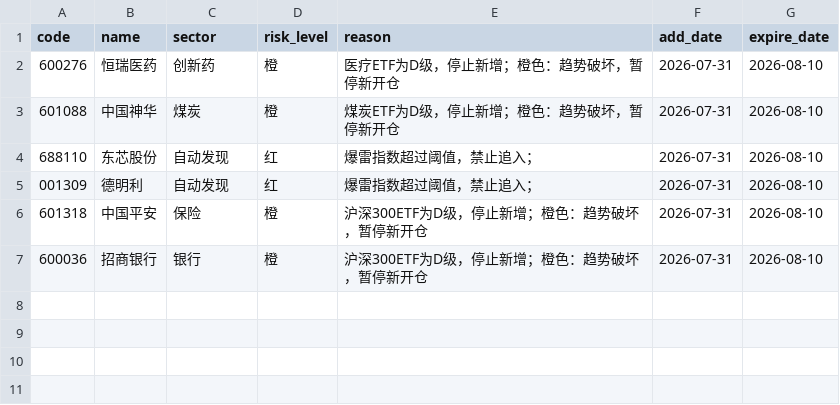
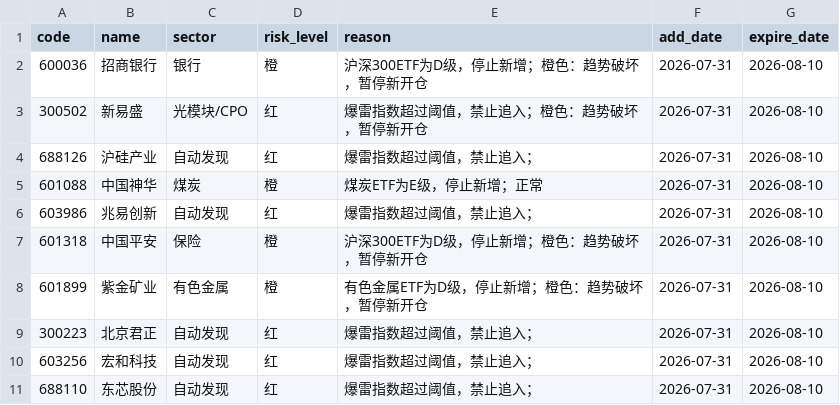
Before and after one commit to chenrj985-ai/decision, a CSV file: data/risk_pool.csv, drawn as a sheet.

```diff
--- a/data/risk_pool.csv
+++ b/data/risk_pool.csv
@@ -1,7 +1,11 @@
 code,name,sector,risk_level,reason,add_date,expire_date
-600276,恒瑞医药,创新药,橙,医疗ETF为D级，停止新增；橙色：趋势破坏，暂停新开仓,2026-07-31,2026-08-10
-601088,中国神华,煤炭,橙,煤炭ETF为D级，停止新增；橙色：趋势破坏，暂停新开仓,2026-07-31,2026-08-10
+600036,招商银行,银行,橙,沪深300ETF为D级，停止新增；橙色：趋势破坏，暂停新开仓,2026-07-31,2026-08-10
+300502,新易盛,光模块/CPO,红,爆雷指数超过阈值，禁止追入；橙色：趋势破坏，暂停新开仓,2026-07-31,2026-08-10
+688126,沪硅产业,自动发现,红,爆雷指数超过阈值，禁止追入；,2026-07-31,2026-08-10
+601088,中国神华,煤炭,橙,煤炭ETF为E级，停止新增；正常,2026-07-31,2026-08-10
+603986,兆易创新,自动发现,红,爆雷指数超过阈值，禁止追入；,2026-07-31,2026-08-10
+601318,中国平安,保险,橙,沪深300ETF为D级，停止新增；橙色：趋势破坏，暂停新开仓,2026-07-31,2026-08-10
+601899,紫金矿业,有色金属,橙,有色金属ETF为D级，停止新增；橙色：趋势破坏，暂停新开仓,2026-07-31,2026-08-10
+300223,北京君正,自动发现,红,爆雷指数超过阈值，禁止追入；,2026-07-31,2026-08-10
+603256,宏和科技,自动发现,红,爆雷指数超过阈值，禁止追入；,2026-07-31,2026-08-10
 688110,东芯股份,自动发现,红,爆雷指数超过阈值，禁止追入；,2026-07-31,2026-08-10
-001309,德明利,自动发现,红,爆雷指数超过阈值，禁止追入；,2026-07-31,2026-08-10
-601318,中国平安,保险,橙,沪深300ETF为D级，停止新增；橙色：趋势破坏，暂停新开仓,2026-07-31,2026-08-10
-600036,招商银行,银行,橙,沪深300ETF为D级，停止新增；橙色：趋势破坏，暂停新开仓,2026-07-31,2026-08-10
```
Also changed, not shown: data/auto_discovery_cache.csv, data/event_risk_auto.csv, 24 other files.
